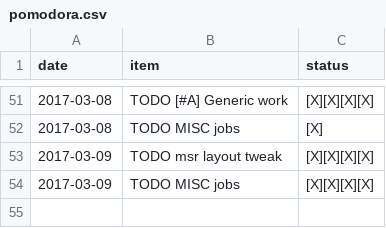
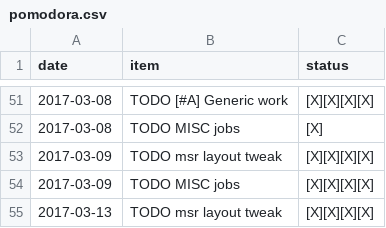
Before and after one commit to ggppwx/note, a CSV file: csv/pomodora.csv, drawn as a sheet; only a part is shown, gaps mark what is left out.

```diff
--- a/csv/pomodora.csv
+++ b/csv/pomodora.csv
@@ -54 +54,2 @@ date,item,status
 2017-03-09,TODO MISC jobs,[X][X][X][X]
+2017-03-13,TODO msr layout tweak,[X][X][X][X]
```
Also changed, not shown: csv/agenda.csv.
